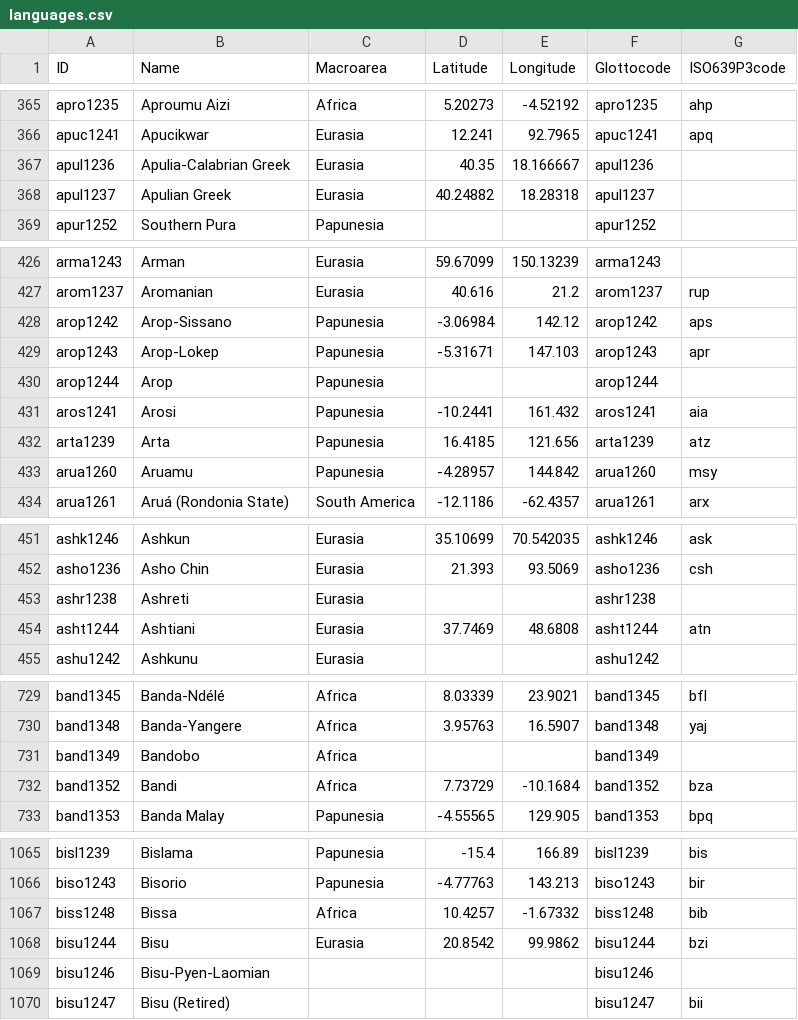
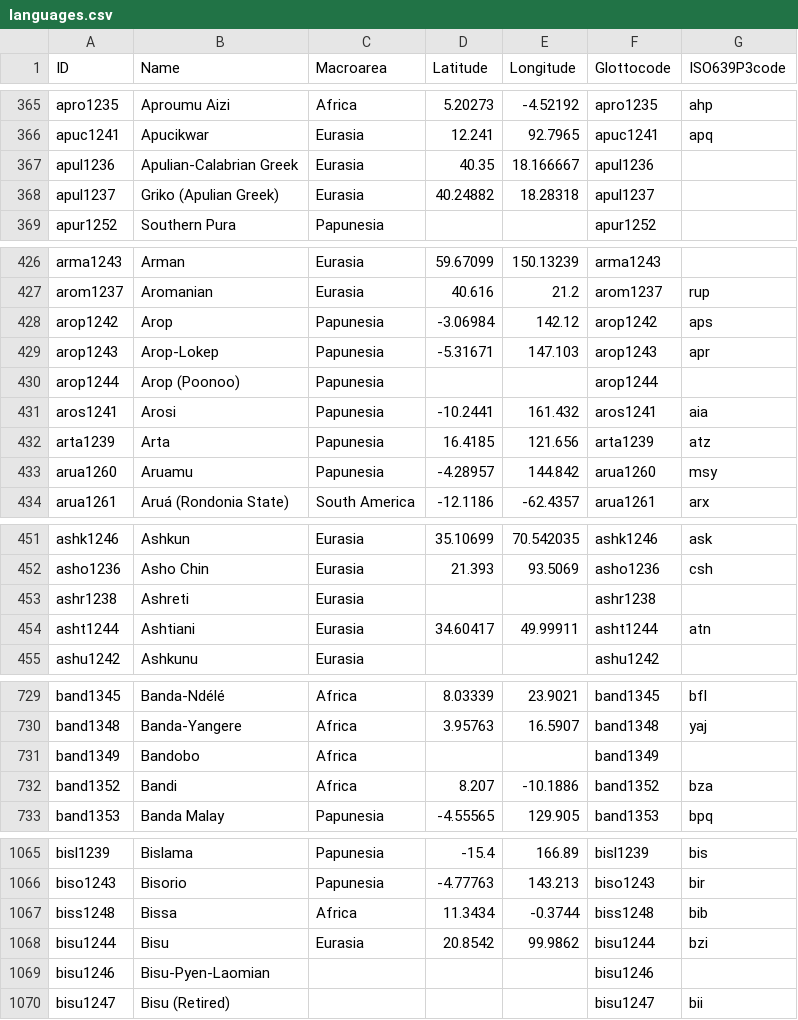
Before and after one commit to cldf-datasets/cldf_meta, a CSV file: cldf/languages.csv, drawn as a sheet; only a part is shown, gaps mark what is left out; the diff covers the shown part only.

```diff
--- a/cldf/languages.csv
+++ b/cldf/languages.csv
@@ -366,4 +366,4 @@ apro1235,Aproumu Aizi,Africa,5.20273,-4.52192,apro1235,ahp
 apuc1241,Apucikwar,Eurasia,12.241,92.7965,apuc1241,apq
-apul1236,Apulia-Calabrian Greek,Eurasia,40.35,18.166667,apul1236,
-apul1237,Apulian Greek,Eurasia,40.24882,18.28318,apul1237,
+apul1236,Apulian-Calabrian Greek,Eurasia,40.35,18.166667,apul1236,
+apul1237,Griko (Apulian Greek),Eurasia,40.24882,18.28318,apul1237,
 apur1252,Southern Pura,Papunesia,,,apur1252,
@@ -427,5 +427,5 @@ arma1243,Arman,Eurasia,59.67099,150.13239,arma1243,
 arom1237,Aromanian,Eurasia,40.616,21.2,arom1237,rup
-arop1242,Arop-Sissano,Papunesia,-3.06984,142.12,arop1242,aps
+arop1242,Arop,Papunesia,-3.06984,142.12,arop1242,aps
 arop1243,Arop-Lokep,Papunesia,-5.31671,147.103,arop1243,apr
-arop1244,Arop,Papunesia,,,arop1244,
+arop1244,Arop (Poonoo),Papunesia,,,arop1244,
 aros1241,Arosi,Papunesia,-10.2441,161.432,aros1241,aia
@@ -453,3 +453,3 @@ asho1236,Asho Chin,Eurasia,21.393,93.5069,asho1236,csh
 ashr1238,Ashreti,Eurasia,,,ashr1238,
-asht1244,Ashtiani,Eurasia,37.7469,48.6808,asht1244,atn
+asht1244,Ashtiani,Eurasia,34.60417,49.99911,asht1244,atn
 ashu1242,Ashkunu,Eurasia,,,ashu1242,
@@ -731,3 +731,3 @@ band1348,Banda-Yangere,Africa,3.95763,16.5907,band1348,yaj
 band1349,Bandobo,Africa,,,band1349,
-band1352,Bandi,Africa,7.73729,-10.1684,band1352,bza
+band1352,Bandi,Africa,8.207,-10.1886,band1352,bza
 band1353,Banda Malay,Papunesia,-4.55565,129.905,band1353,bpq
@@ -1066,3 +1066,3 @@ bisl1239,Bislama,Papunesia,-15.4,166.89,bisl1239,bis
 biso1243,Bisorio,Papunesia,-4.77763,143.213,biso1243,bir
-biss1248,Bissa,Africa,10.4257,-1.67332,biss1248,bib
+biss1248,Bissa,Africa,11.3434,-0.3744,biss1248,bib
 bisu1244,Bisu,Eurasia,20.8542,99.9862,bisu1244,bzi
```
Also changed, not shown: 3 added rows, 1 removed row and 48 edited cells elsewhere in this file, cldf/datasets.csv, 4 other files.
